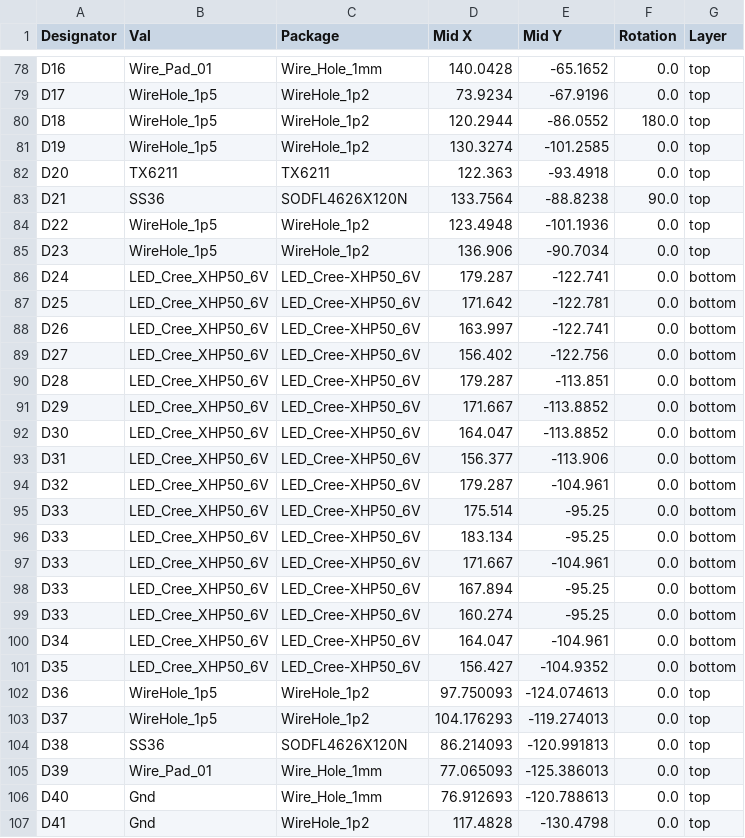
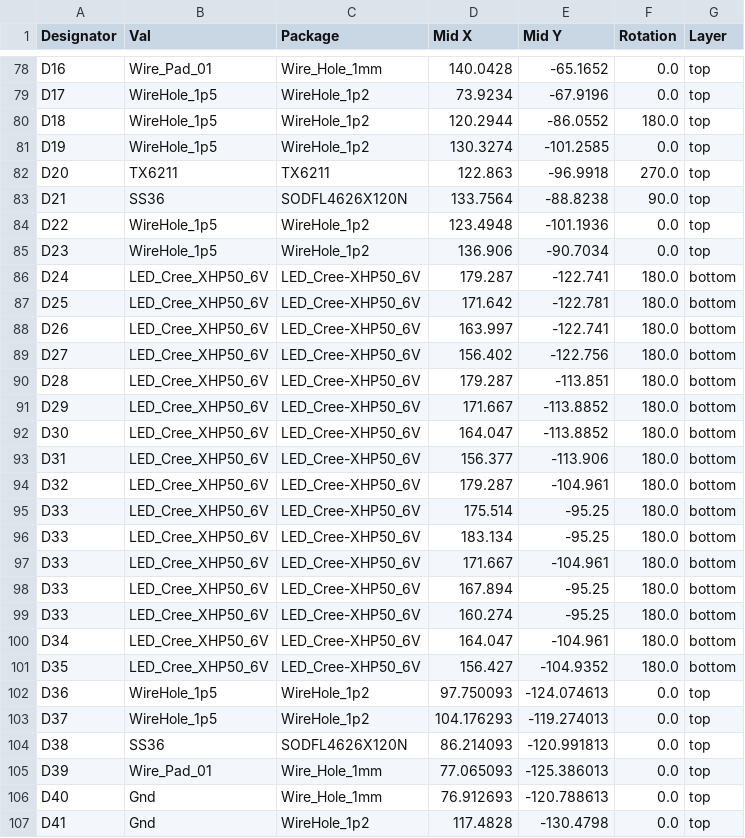
Before and after one commit to ZoAndr/BANO4, a CSV file: Main_PCB_005/jlcpcb/production_files/CPL-Main_PCB_002.csv (was Main_PCB_005/jlcpcb/assembly/POS-Main_PCB_002.csv), drawn as a sheet; only a part is shown, gaps mark what is left out; the diff covers the shown part only.

```diff
--- a/Main_PCB_005/jlcpcb/assembly/POS-Main_PCB_002.csv
+++ b/Main_PCB_005/jlcpcb/production_files/CPL-Main_PCB_002.csv
@@ -81,3 +81,3 @@ D18,WireHole_1p5,WireHole_1p2,120.2944,-86.0552,180.0,top
 D19,WireHole_1p5,WireHole_1p2,130.3274,-101.2585,0.0,top
-D20,TX6211,TX6211,122.363,-93.4918,0.0,top
+D20,TX6211,TX6211,122.863,-96.9918,270.0,top
 D21,SS36,SODFL4626X120N,133.7564,-88.8238,90.0,top
@@ -85,18 +85,18 @@ D22,WireHole_1p5,WireHole_1p2,123.4948,-101.1936,0.0,top
 D23,WireHole_1p5,WireHole_1p2,136.906,-90.7034,0.0,top
-D24,LED_Cree_XHP50_6V,LED_Cree-XHP50_6V,179.287,-122.741,0.0,bottom
-D25,LED_Cree_XHP50_6V,LED_Cree-XHP50_6V,171.642,-122.781,0.0,bottom
-D26,LED_Cree_XHP50_6V,LED_Cree-XHP50_6V,163.997,-122.741,0.0,bottom
-D27,LED_Cree_XHP50_6V,LED_Cree-XHP50_6V,156.402,-122.756,0.0,bottom
-D28,LED_Cree_XHP50_6V,LED_Cree-XHP50_6V,179.287,-113.851,0.0,bottom
-D29,LED_Cree_XHP50_6V,LED_Cree-XHP50_6V,171.667,-113.8852,0.0,bottom
-D30,LED_Cree_XHP50_6V,LED_Cree-XHP50_6V,164.047,-113.8852,0.0,bottom
-D31,LED_Cree_XHP50_6V,LED_Cree-XHP50_6V,156.377,-113.906,0.0,bottom
-D32,LED_Cree_XHP50_6V,LED_Cree-XHP50_6V,179.287,-104.961,0.0,bottom
-D33,LED_Cree_XHP50_6V,LED_Cree-XHP50_6V,175.514,-95.25,0.0,bottom
-D33,LED_Cree_XHP50_6V,LED_Cree-XHP50_6V,183.134,-95.25,0.0,bottom
-D33,LED_Cree_XHP50_6V,LED_Cree-XHP50_6V,171.667,-104.961,0.0,bottom
-D33,LED_Cree_XHP50_6V,LED_Cree-XHP50_6V,167.894,-95.25,0.0,bottom
-D33,LED_Cree_XHP50_6V,LED_Cree-XHP50_6V,160.274,-95.25,0.0,bottom
-D34,LED_Cree_XHP50_6V,LED_Cree-XHP50_6V,164.047,-104.961,0.0,bottom
-D35,LED_Cree_XHP50_6V,LED_Cree-XHP50_6V,156.427,-104.9352,0.0,bottom
+D24,LED_Cree_XHP50_6V,LED_Cree-XHP50_6V,179.287,-122.741,180.0,bottom
+D25,LED_Cree_XHP50_6V,LED_Cree-XHP50_6V,171.642,-122.781,180.0,bottom
+D26,LED_Cree_XHP50_6V,LED_Cree-XHP50_6V,163.997,-122.741,180.0,bottom
+D27,LED_Cree_XHP50_6V,LED_Cree-XHP50_6V,156.402,-122.756,180.0,bottom
+D28,LED_Cree_XHP50_6V,LED_Cree-XHP50_6V,179.287,-113.851,180.0,bottom
+D29,LED_Cree_XHP50_6V,LED_Cree-XHP50_6V,171.667,-113.8852,180.0,bottom
+D30,LED_Cree_XHP50_6V,LED_Cree-XHP50_6V,164.047,-113.8852,180.0,bottom
+D31,LED_Cree_XHP50_6V,LED_Cree-XHP50_6V,156.377,-113.906,180.0,bottom
+D32,LED_Cree_XHP50_6V,LED_Cree-XHP50_6V,179.287,-104.961,180.0,bottom
+D33,LED_Cree_XHP50_6V,LED_Cree-XHP50_6V,175.514,-95.25,180.0,bottom
+D33,LED_Cree_XHP50_6V,LED_Cree-XHP50_6V,183.134,-95.25,180.0,bottom
+D33,LED_Cree_XHP50_6V,LED_Cree-XHP50_6V,171.667,-104.961,180.0,bottom
+D33,LED_Cree_XHP50_6V,LED_Cree-XHP50_6V,167.894,-95.25,180.0,bottom
+D33,LED_Cree_XHP50_6V,LED_Cree-XHP50_6V,160.274,-95.25,180.0,bottom
+D34,LED_Cree_XHP50_6V,LED_Cree-XHP50_6V,164.047,-104.961,180.0,bottom
+D35,LED_Cree_XHP50_6V,LED_Cree-XHP50_6V,156.427,-104.9352,180.0,bottom
 D36,WireHole_1p5,WireHole_1p2,97.750093,-124.074613,0.0,top
```
Also changed, not shown: 26 edited cells elsewhere in this file, Main_PCB_005/jlcpcb/production_files/BOM-Main_PCB_002.csv, 36 other files.
